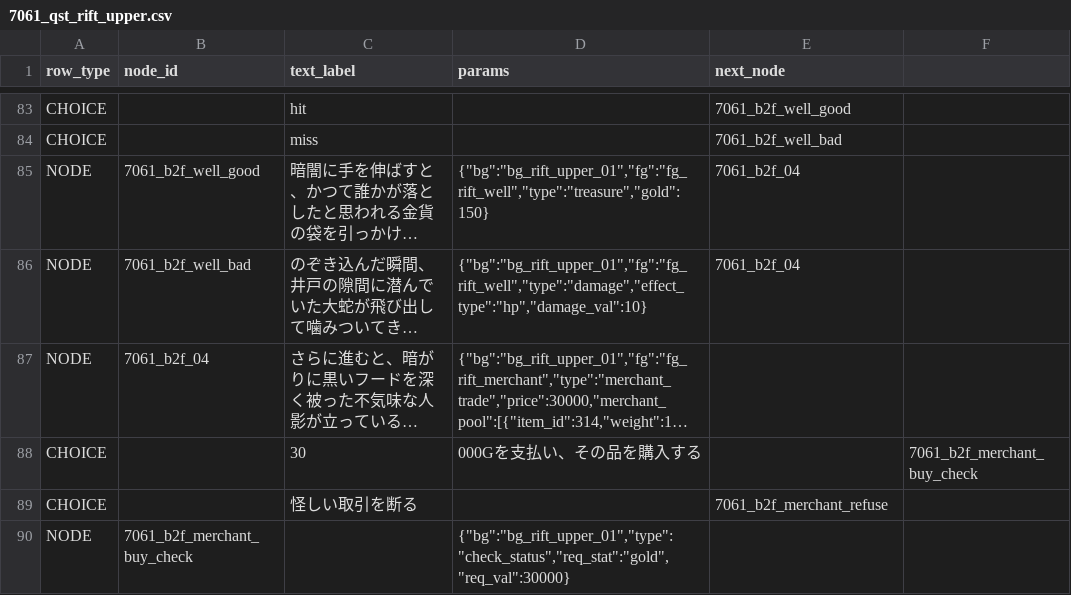
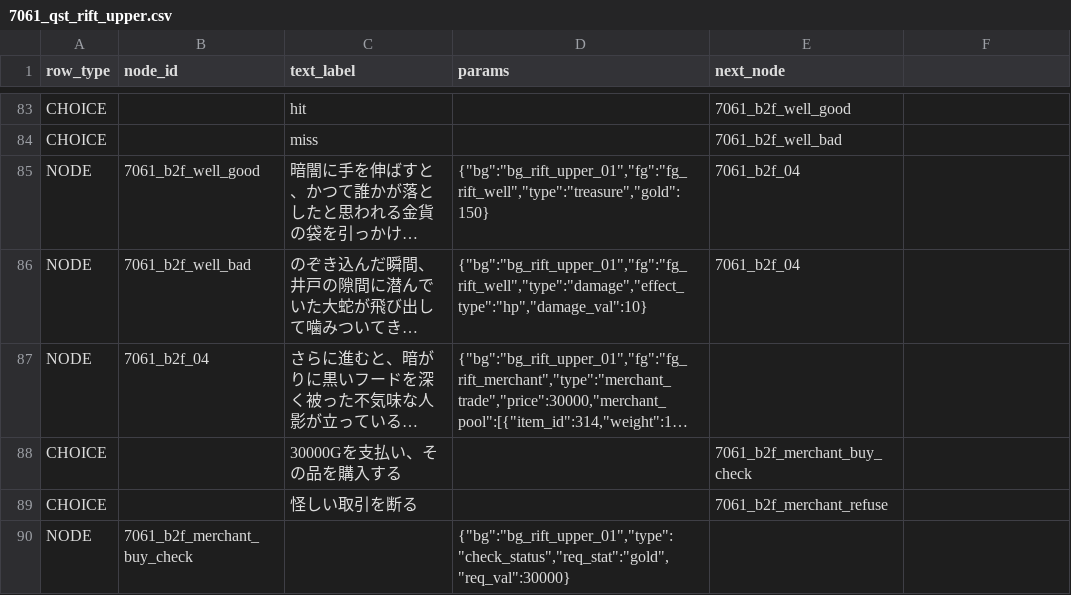
Before and after one commit to kiyoshikitamura/code-wirth-dawn, a CSV file: src/data/csv/scenarios/7061_qst_rift_upper.csv, drawn as a sheet; only a part is shown, gaps mark what is left out; long unchanged cells end in …; removed rows and columns are numbered as before the commit, all else as after; the diff names each change by its address in the sheet, - before the commit and + after, or states it on an @@ line.

Commit message:
fix(quest_7061): fix merchant purchase choice label comma and add missing enemy images for battle

```diff
--- a/src/data/csv/scenarios/7061_qst_rift_upper.csv
+++ b/src/data/csv/scenarios/7061_qst_rift_upper.csv
-row 88: CHOICE |  | 30 | 000Gを支払い、その品を購入する |  | 7061_b2f_merchant_buy_check
+row 88: CHOICE |  | 30000Gを支払い、その品を購入する |  | 7061_b2f_merchant_buy_check
```
Also changed, not shown: 5 other files.
